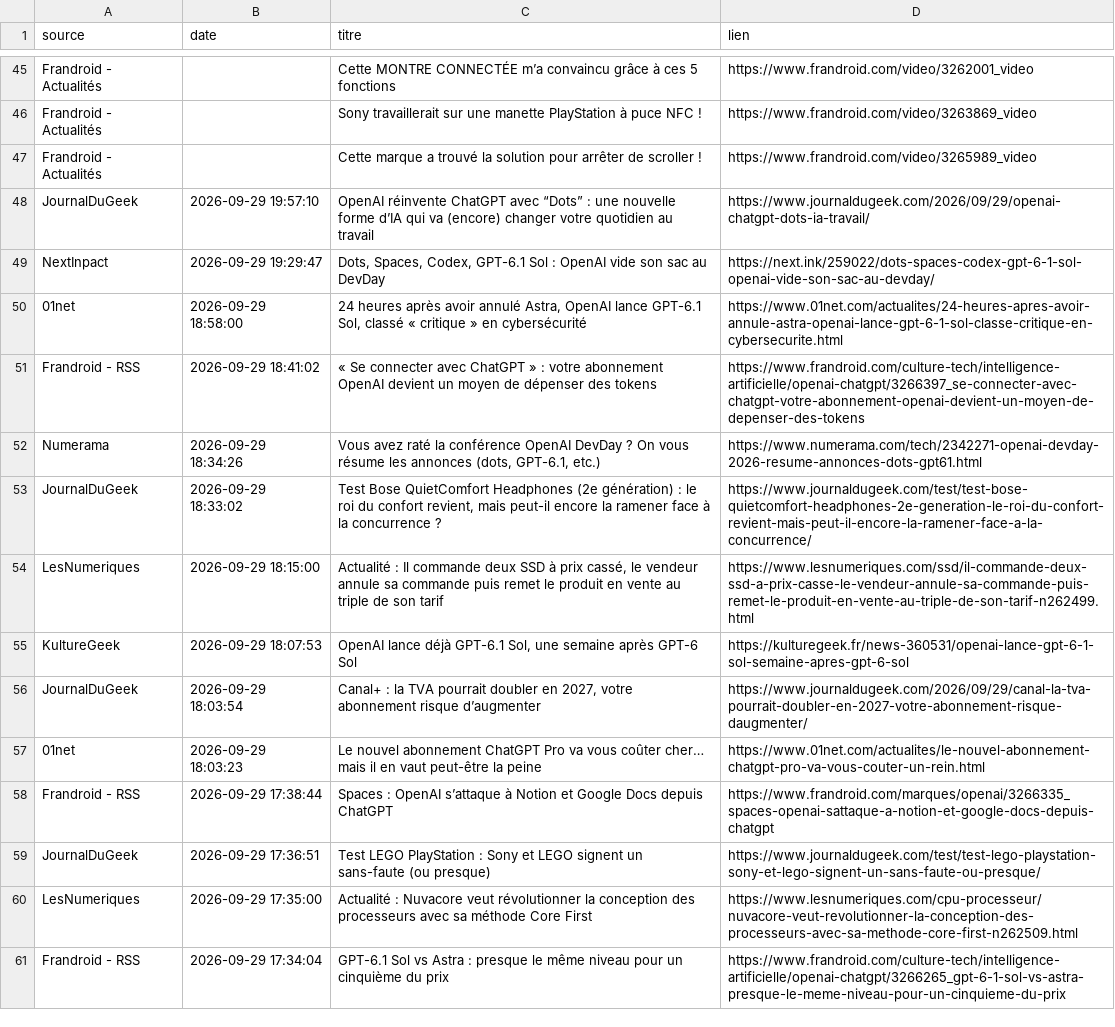
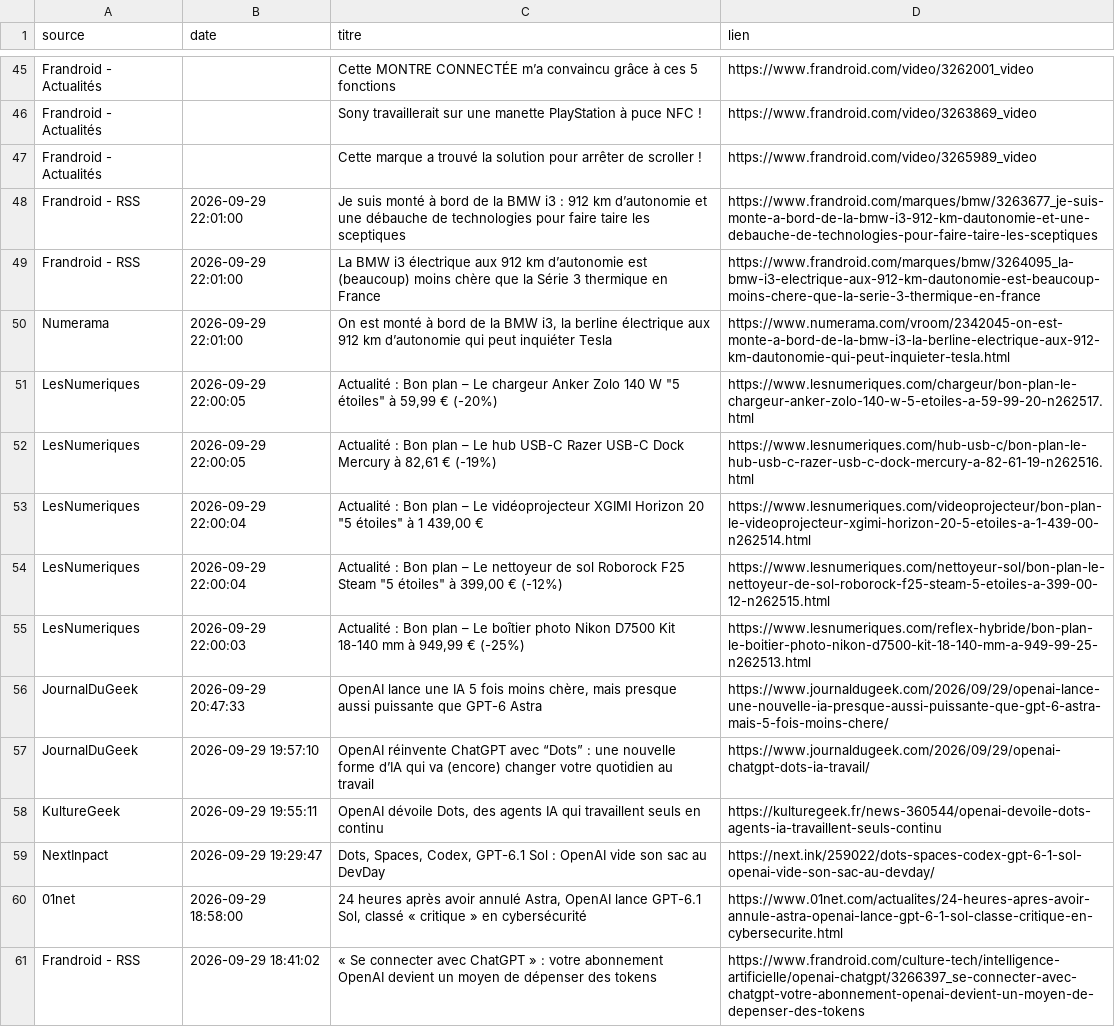
Before and after one commit to djhadef-star/rss-automation, a CSV file: output/rss_history.csv, drawn as a sheet; only a part is shown, gaps mark what is left out; the shorter side is filled out with more unchanged rows.

```diff
--- a/output/rss_history.csv
+++ b/output/rss_history.csv
@@ -47,3 +47,13 @@ Frandroid - Actualités,,Sony travaillerait sur une manette PlayStation à puce
 Frandroid - Actualités,,Cette marque a trouvé la solution pour arrêter de scroller !,https://www.frandroid.com/video/3265989_video
+Frandroid - RSS,2026-09-29 22:01:00,Je suis monté à bord de la BMW i3 : 912 km d’autonomie et une débauche de technologies pour faire taire les sceptiques,https://www.frandroid.com/marques/bmw/3263677_je-suis-monte-a-bord-de-la-bmw-i3-912-km-dautonomie-et-une-debauche-de-technologies-pour-faire-taire-les-sceptiques
+Frandroid - RSS,2026-09-29 22:01:00,La BMW i3 électrique aux 912 km d’autonomie est (beaucoup) moins chère que la Série 3 thermique en France,https://www.frandroid.com/marques/bmw/3264095_la-bmw-i3-electrique-aux-912-km-dautonomie-est-beaucoup-moins-chere-que-la-serie-3-thermique-en-france
+Numerama,2026-09-29 22:01:00,"On est monté à bord de la BMW i3, la berline électrique aux 912 km d’autonomie qui peut inquiéter Tesla",https://www.numerama.com/vroom/2342045-on-est-monte-a-bord-de-la-bmw-i3-la-berline-electrique-aux-912-km-dautonomie-qui-peut-inquieter-tesla.html
+LesNumeriques,2026-09-29 22:00:05,"Actualité : Bon plan – Le chargeur Anker Zolo 140 W ""5 étoiles"" à 59,99 € (-20%)",https://www.lesnumeriques.com/chargeur/bon-plan-le-chargeur-anker-zolo-140-w-5-etoiles-a-59-99-20-n262517.html
+LesNumeriques,2026-09-29 22:00:05,"Actualité : Bon plan – Le hub USB-C Razer USB-C Dock Mercury à 82,61 € (-19%)",https://www.lesnumeriques.com/hub-usb-c/bon-plan-le-hub-usb-c-razer-usb-c-dock-mercury-a-82-61-19-n262516.html
+LesNumeriques,2026-09-29 22:00:04,"Actualité : Bon plan – Le vidéoprojecteur XGIMI Horizon 20 ""5 étoiles"" à 1 439,00 €",https://www.lesnumeriques.com/videoprojecteur/bon-plan-le-videoprojecteur-xgimi-horizon-20-5-etoiles-a-1-439-00-n262514.html
+LesNumeriques,2026-09-29 22:00:04,"Actualité : Bon plan – Le nettoyeur de sol Roborock F25 Steam ""5 étoiles"" à 399,00 € (-12%)",https://www.lesnumeriques.com/nettoyeur-sol/bon-plan-le-nettoyeur-de-sol-roborock-f25-steam-5-etoiles-a-399-00-12-n262515.html
+LesNumeriques,2026-09-29 22:00:03,"Actualité : Bon plan – Le boîtier photo Nikon D7500 Kit 18-140 mm à 949,99 € (-25%)",https://www.lesnumeriques.com/reflex-hybride/bon-plan-le-boitier-photo-nikon-d7500-kit-18-140-mm-a-949-99-25-n262513.html
+JournalDuGeek,2026-09-29 20:47:33,"OpenAI lance une IA 5 fois moins chère, mais presque aussi puissante que GPT-6 Astra",https://www.journaldugeek.com/2026/09/29/openai-lance-une-nouvelle-ia-presque-aussi-puissante-que-gpt-6-astra-mais-5-fois-moins-chere/
 JournalDuGeek,2026-09-29 19:57:10,OpenAI réinvente ChatGPT avec “Dots” : une nouvelle forme d’IA qui va (encore) changer votre quotidien au travail,https://www.journaldugeek.com/2026/09/29/openai-chatgpt-dots-ia-travail/
+KultureGeek,2026-09-29 19:55:11,"OpenAI dévoile Dots, des agents IA qui travaillent seuls en continu",https://kulturegeek.fr/news-360544/openai-devoile-dots-agents-ia-travaillent-seuls-continu
 NextInpact,2026-09-29 19:29:47,"Dots, Spaces, Codex, GPT-6.1 Sol : OpenAI vide son sac au DevDay",https://next.ink/259022/dots-spaces-codex-gpt-6-1-sol-openai-vide-son-sac-au-devday/
```
